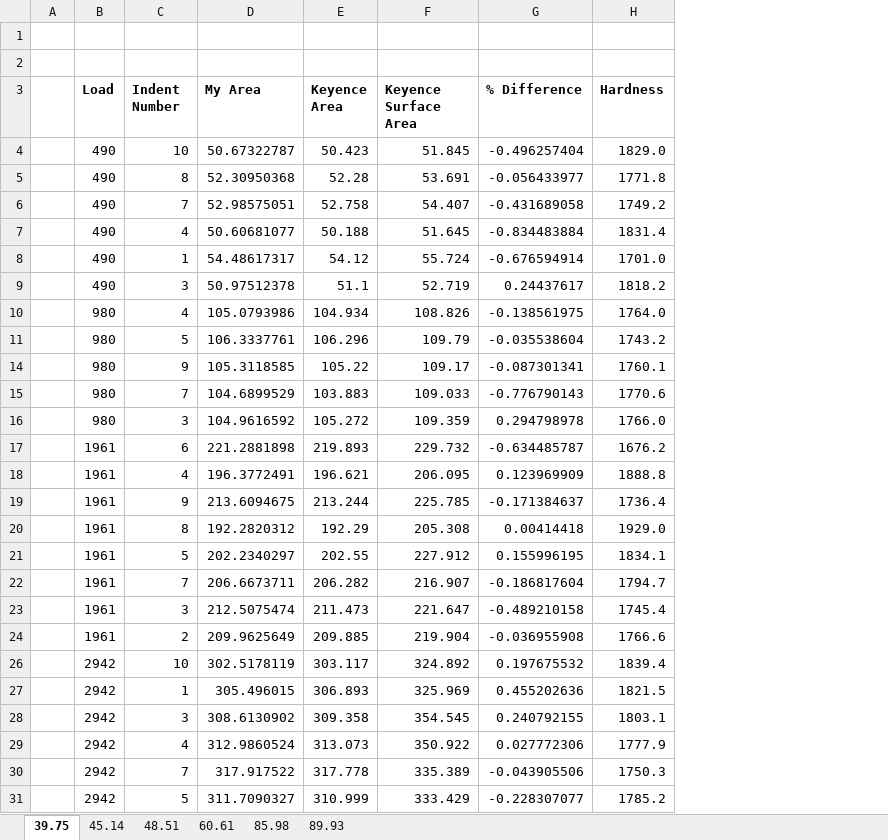
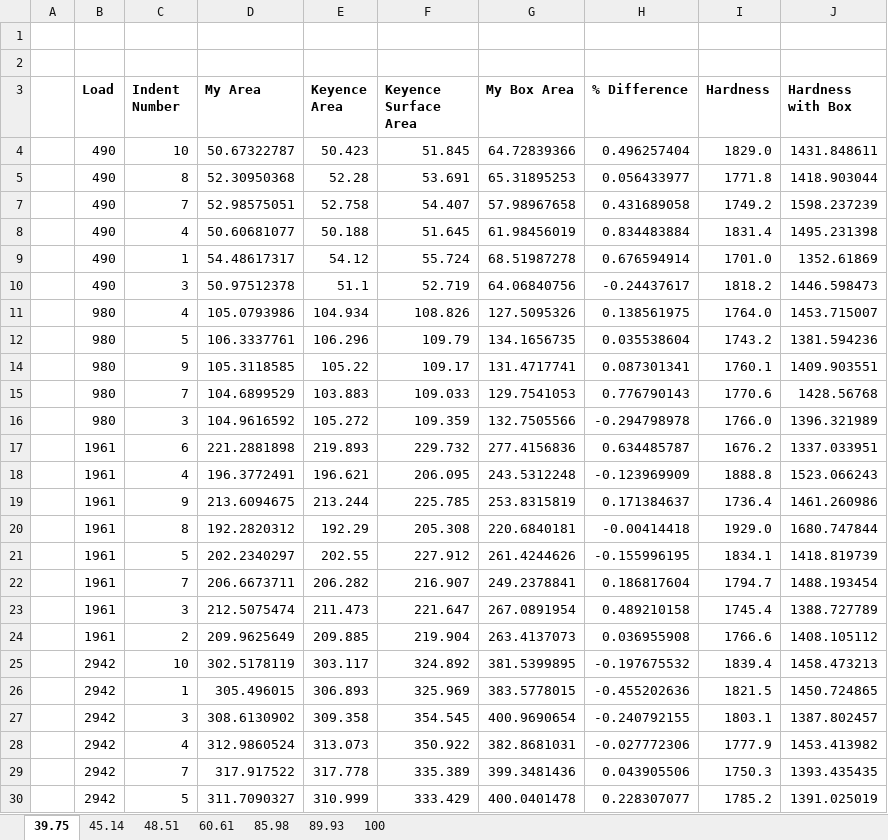
Before and after one commit to jLoven/hardness_test_area_detection, an Excel workbook: data.xlsx, sheet 39.75, drawn as a sheet; only a part is shown; values as stored, in another font and other column widths than the file's, no borders; conditional formats not drawn; addresses are those after the commit; the diff covers the shown part only; the diff names each change by its address in the sheet, - before the commit and + after, or states it on an @@ line.

```diff
--- a/data.xlsx (sheet 39.75)
+++ b/data.xlsx (sheet 39.75)
+sheet tab: 100
+column G (My Box Area), rows 4-30: 64.72839366 | 65.31895253 | 57.98967658 | 61.98456019 | 68.51987278 | 64.06840756 | 127.5095326 | 134.1656735 | 131.4717741 | 129.7541053 | 132.7505566 | 277.4156836 | 243.5312248 | 253.8315819 | 220.6840181 | 261.4244626 | 249.2378841 | 267.0891954 | 263.4137073 | 381.5399895 | 383.5778015 | 400.9690654 | 382.8681031 | 399.3481436 | 400.0401478
+column J (Hardness with Box), rows 4-30: 1431.848611 | 1418.903044 | 1598.237239 | 1495.231398 | 1352.61869 | 1446.598473 | 1453.715007 | 1381.594236 | 1409.903551 | 1428.56768 | 1396.321989 | 1337.033951 | 1523.066243 | 1461.260986 | 1680.747844 | 1418.819739 | 1488.193454 | 1388.727789 | 1408.105112 | 1458.473213 | 1450.724865 | 1387.802457 | 1453.413982 | 1393.435435 | 1391.025019
-H4 (% Difference): -0.496257404
+H4 (% Difference): 0.496257404
-H5 (% Difference): -0.056433977
+H5 (% Difference): 0.056433977
-H7 (% Difference): -0.431689058
+H7 (% Difference): 0.431689058
-H8 (% Difference): -0.834483884
+H8 (% Difference): 0.834483884
-H9 (% Difference): -0.676594914
+H9 (% Difference): 0.676594914
-H10 (% Difference): 0.24437617
+H10 (% Difference): -0.24437617
-H11 (% Difference): -0.138561975
+H11 (% Difference): 0.138561975
-H12 (% Difference): -0.035538604
+H12 (% Difference): 0.035538604
-H14 (% Difference): -0.087301341
+H14 (% Difference): 0.087301341
-H15 (% Difference): -0.776790143
+H15 (% Difference): 0.776790143
-H16 (% Difference): 0.294798978
+H16 (% Difference): -0.294798978
-H17 (% Difference): -0.634485787
+H17 (% Difference): 0.634485787
-H18 (% Difference): 0.123969909
+H18 (% Difference): -0.123969909
-H19 (% Difference): -0.171384637
+H19 (% Difference): 0.171384637
-H20 (% Difference): 0.00414418
+H20 (% Difference): -0.00414418
-H21 (% Difference): 0.155996195
+H21 (% Difference): -0.155996195
-H22 (% Difference): -0.186817604
+H22 (% Difference): 0.186817604
-H23 (% Difference): -0.489210158
+H23 (% Difference): 0.489210158
-H24 (% Difference): -0.036955908
+H24 (% Difference): 0.036955908
-H25 (% Difference): 0.197675532
+H25 (% Difference): -0.197675532
-H26 (% Difference): 0.455202636
+H26 (% Difference): -0.455202636
-H27 (% Difference): 0.240792155
+H27 (% Difference): -0.240792155
-H28 (% Difference): 0.027772306
+H28 (% Difference): -0.027772306
-H29 (% Difference): -0.043905506
+H29 (% Difference): 0.043905506
-H30 (% Difference): -0.228307077
+H30 (% Difference): 0.228307077
```
Also changed, not shown: 10 edited cells elsewhere in this sheet, sheet 85.98, sheet 89.93, sheet 48.51, sheet 60.61, sheet 45.14, formulas that keep their value, hidden cells.
